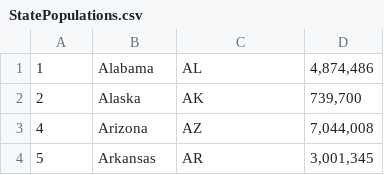
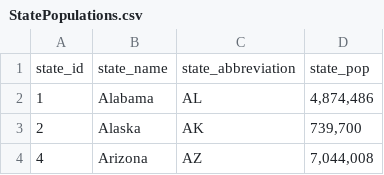
Before and after one commit to Amyypi/DonationHub-Database-SQL, a CSV file: DonationHub/datasets/StatePopulations.csv, drawn as a sheet; only a part is shown; the shorter side is filled out with more unchanged rows.

Commit message:
Dataset for WebApp

```diff
--- a/DonationHub/datasets/StatePopulations.csv
+++ b/DonationHub/datasets/StatePopulations.csv
@@ -1 +1,2 @@
+state_id,state_name,state_abbreviation,state_pop
 1,Alabama,AL,"4,874,486"
```
